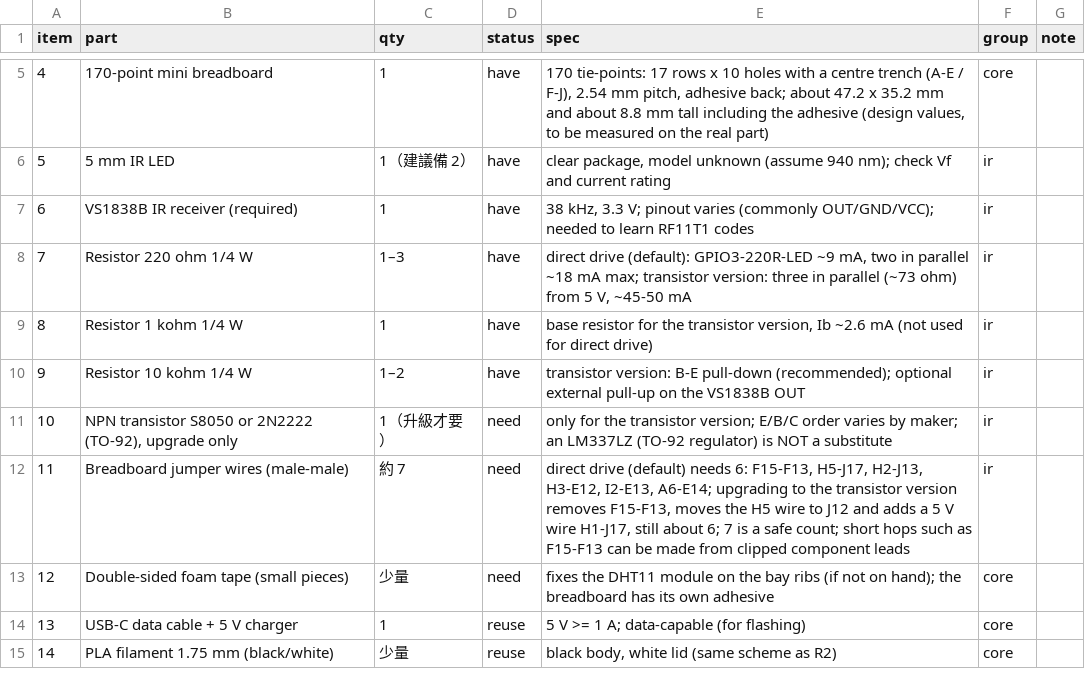
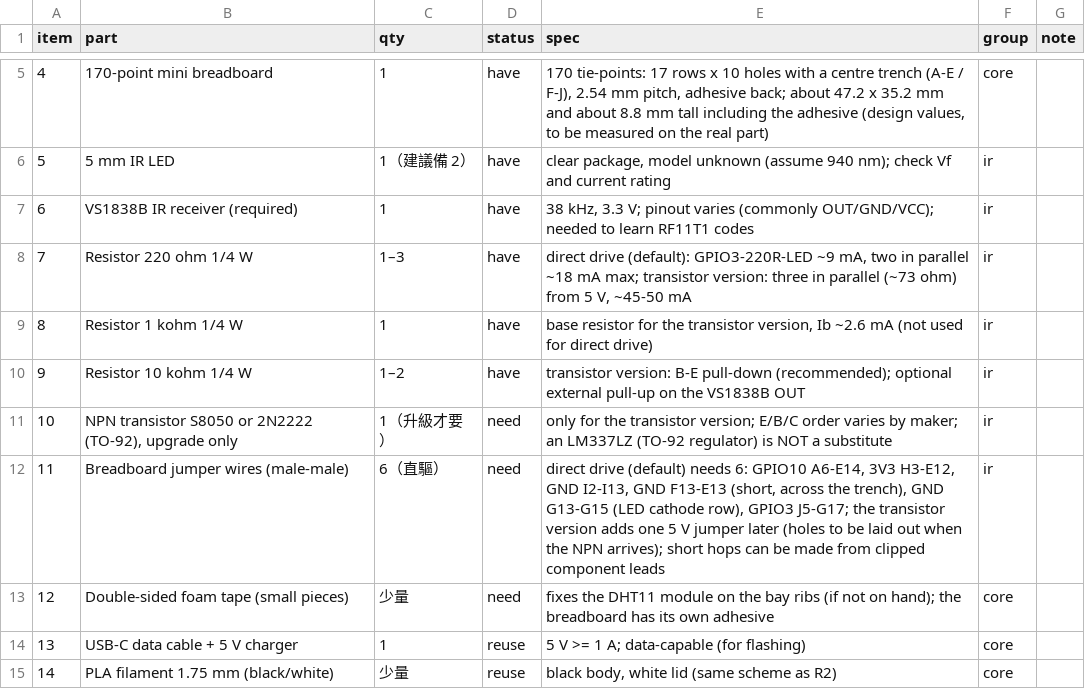
Before and after one commit to h2ocloud/esp32c3-wifi-sensing-node, a CSV file: bom/BOM_R3.csv, drawn as a sheet; only a part is shown, gaps mark what is left out.

```diff
--- a/bom/BOM_R3.csv
+++ b/bom/BOM_R3.csv
@@ -11,3 +11,3 @@ item,part,qty,status,spec,group,note
 10,"NPN transistor S8050 or 2N2222 (TO-92), upgrade only",1（升級才要）,need,only for the transistor version; E/B/C order varies by maker; an LM337LZ (TO-92 regulator) is NOT a substitute,ir,
-11,Breadboard jumper wires (male-male),約 7,need,"direct drive (default) needs 6: F15-F13, H5-J17, H2-J13, H3-E12, I2-E13, A6-E14; upgrading to the transistor version removes F15-F13, moves the H5 wire to J12 and adds a 5 V wire H1-J17, still about 6; 7 is a safe count; short hops such as F15-F13 can be made from clipped component leads",ir,
+11,Breadboard jumper wires (male-male),6（直驅）,need,"direct drive (default) needs 6: GPIO10 A6-E14, 3V3 H3-E12, GND I2-I13, GND F13-E13 (short, across the trench), GND G13-G15 (LED cathode row), GPIO3 J5-G17; the transistor version adds one 5 V jumper later (holes to be laid out when the NPN arrives); short hops can be made from clipped component leads",ir,
 12,Double-sided foam tape (small pieces),少量,need,fixes the DHT11 module on the bay ribs (if not on hand); the breadboard has its own adhesive,core,
```
Also changed, not shown: 9 other files.
